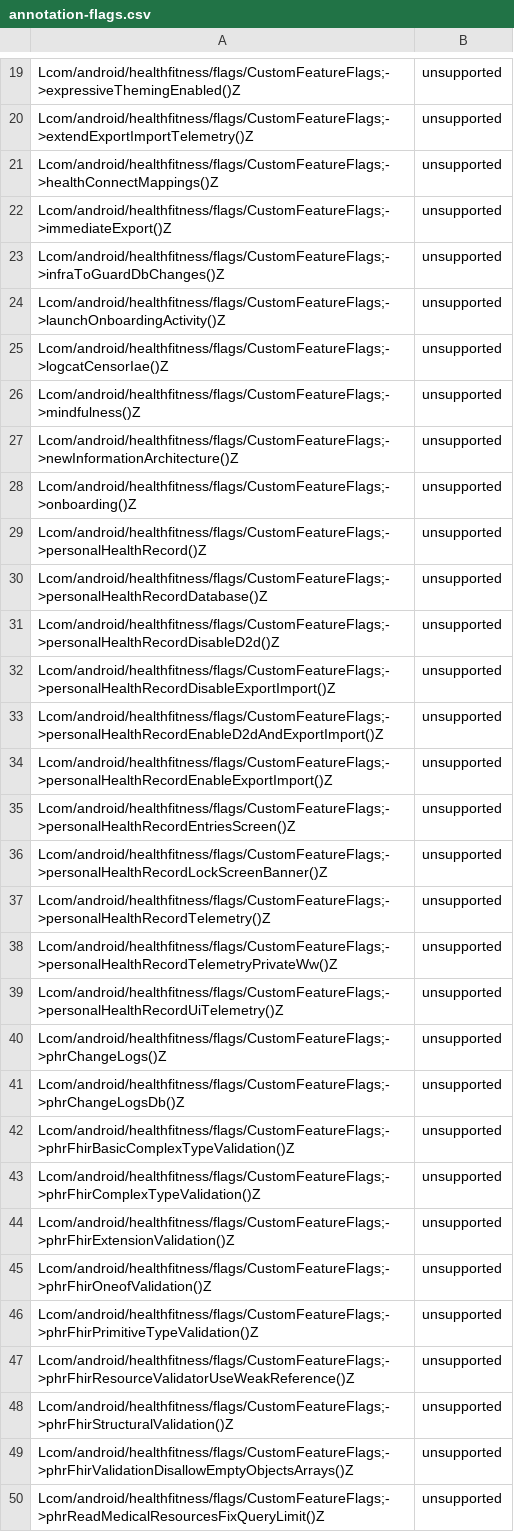
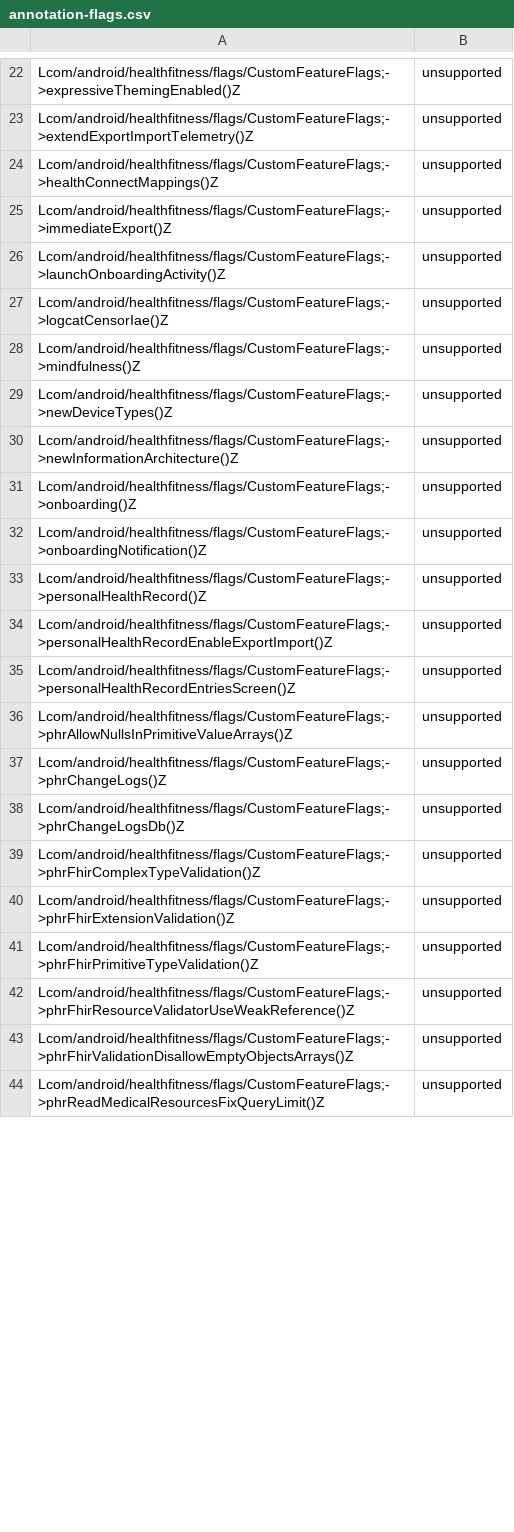
Before and after one commit to CodeLinaro-mirror/la_platform_prebuilts_module_sdk_HealthFitness, a CSV file: current/hiddenapi/annotation-flags.csv, drawn as a sheet; only a part is shown, gaps mark what is left out; the diff covers the shown part only.

```diff
--- a/current/hiddenapi/annotation-flags.csv
+++ b/current/hiddenapi/annotation-flags.csv
@@ -22,3 +25,2 @@ Lcom/android/healthfitness/flags/CustomFeatureFlags;->healthConnectMappings()Z,u
 Lcom/android/healthfitness/flags/CustomFeatureFlags;->immediateExport()Z,unsupported
-Lcom/android/healthfitness/flags/CustomFeatureFlags;->infraToGuardDbChanges()Z,unsupported
 Lcom/android/healthfitness/flags/CustomFeatureFlags;->launchOnboardingActivity()Z,unsupported
@@ -26,24 +28,16 @@ Lcom/android/healthfitness/flags/CustomFeatureFlags;->logcatCensorIae()Z,unsuppo
 Lcom/android/healthfitness/flags/CustomFeatureFlags;->mindfulness()Z,unsupported
+Lcom/android/healthfitness/flags/CustomFeatureFlags;->newDeviceTypes()Z,unsupported
 Lcom/android/healthfitness/flags/CustomFeatureFlags;->newInformationArchitecture()Z,unsupported
 Lcom/android/healthfitness/flags/CustomFeatureFlags;->onboarding()Z,unsupported
+Lcom/android/healthfitness/flags/CustomFeatureFlags;->onboardingNotification()Z,unsupported
 Lcom/android/healthfitness/flags/CustomFeatureFlags;->personalHealthRecord()Z,unsupported
-Lcom/android/healthfitness/flags/CustomFeatureFlags;->personalHealthRecordDatabase()Z,unsupported
-Lcom/android/healthfitness/flags/CustomFeatureFlags;->personalHealthRecordDisableD2d()Z,unsupported
-Lcom/android/healthfitness/flags/CustomFeatureFlags;->personalHealthRecordDisableExportImport()Z,unsupported
-Lcom/android/healthfitness/flags/CustomFeatureFlags;->personalHealthRecordEnableD2dAndExportImport()Z,unsupported
 Lcom/android/healthfitness/flags/CustomFeatureFlags;->personalHealthRecordEnableExportImport()Z,unsupported
 Lcom/android/healthfitness/flags/CustomFeatureFlags;->personalHealthRecordEntriesScreen()Z,unsupported
-Lcom/android/healthfitness/flags/CustomFeatureFlags;->personalHealthRecordLockScreenBanner()Z,unsupported
-Lcom/android/healthfitness/flags/CustomFeatureFlags;->personalHealthRecordTelemetry()Z,unsupported
-Lcom/android/healthfitness/flags/CustomFeatureFlags;->personalHealthRecordTelemetryPrivateWw()Z,unsupported
-Lcom/android/healthfitness/flags/CustomFeatureFlags;->personalHealthRecordUiTelemetry()Z,unsupported
+Lcom/android/healthfitness/flags/CustomFeatureFlags;->phrAllowNullsInPrimitiveValueArrays()Z,unsupported
 Lcom/android/healthfitness/flags/CustomFeatureFlags;->phrChangeLogs()Z,unsupported
 Lcom/android/healthfitness/flags/CustomFeatureFlags;->phrChangeLogsDb()Z,unsupported
-Lcom/android/healthfitness/flags/CustomFeatureFlags;->phrFhirBasicComplexTypeValidation()Z,unsupported
 Lcom/android/healthfitness/flags/CustomFeatureFlags;->phrFhirComplexTypeValidation()Z,unsupported
 Lcom/android/healthfitness/flags/CustomFeatureFlags;->phrFhirExtensionValidation()Z,unsupported
-Lcom/android/healthfitness/flags/CustomFeatureFlags;->phrFhirOneofValidation()Z,unsupported
 Lcom/android/healthfitness/flags/CustomFeatureFlags;->phrFhirPrimitiveTypeValidation()Z,unsupported
 Lcom/android/healthfitness/flags/CustomFeatureFlags;->phrFhirResourceValidatorUseWeakReference()Z,unsupported
-Lcom/android/healthfitness/flags/CustomFeatureFlags;->phrFhirStructuralValidation()Z,unsupported
 Lcom/android/healthfitness/flags/CustomFeatureFlags;->phrFhirValidationDisallowEmptyObjectsArrays()Z,unsupported
```
Also changed, not shown: 30 added rows, 37 removed rows and 15 edited cells elsewhere in this file, current/hiddenapi/filtered-flags.csv, current/hiddenapi/filtered-stub-flags.csv, 13 other files.
